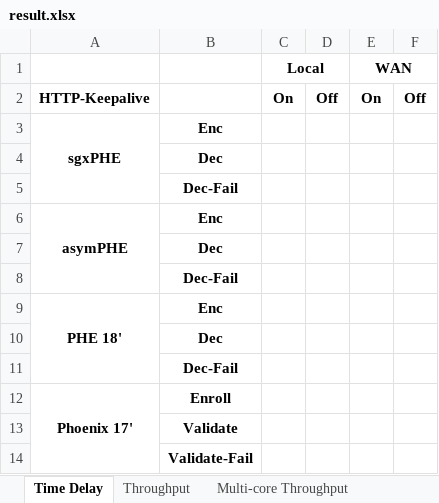
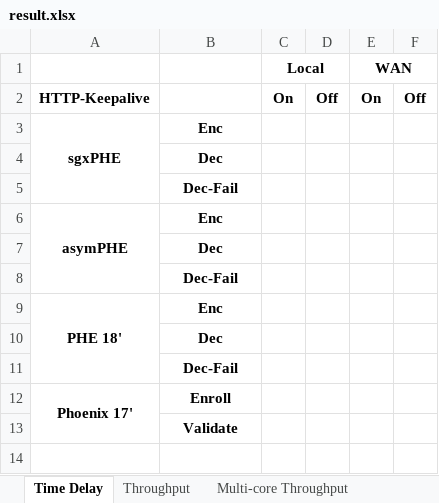
Before and after one commit to tenkinoko/PHE, an Excel workbook: benchmark/result.xlsx, sheet Time Delay, drawn as a sheet; values as stored, in another font and other column widths than the file's, no borders; the diff names each change by its address in the sheet, - before the commit and + after, or states it on an @@ line.

```diff
--- a/benchmark/result.xlsx (sheet Time Delay)
+++ b/benchmark/result.xlsx (sheet Time Delay)
-row 14:  | Validate-Fail
```
Also changed, not shown: 9 other files.
